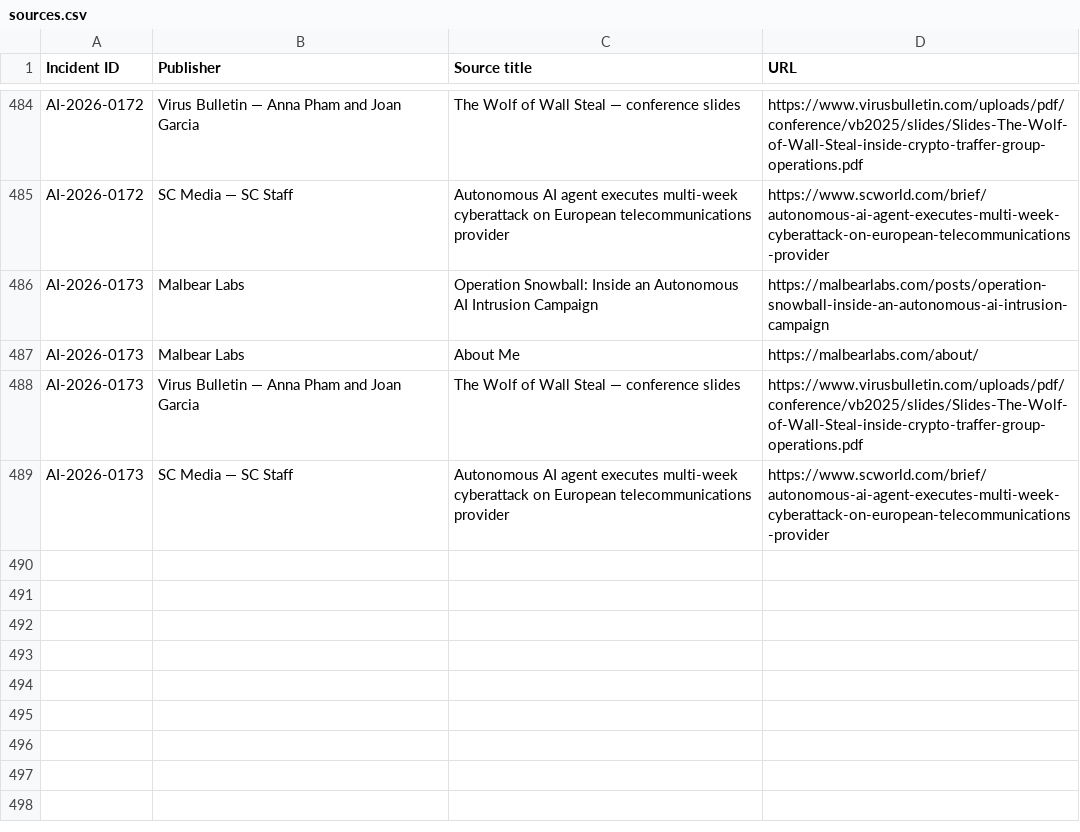
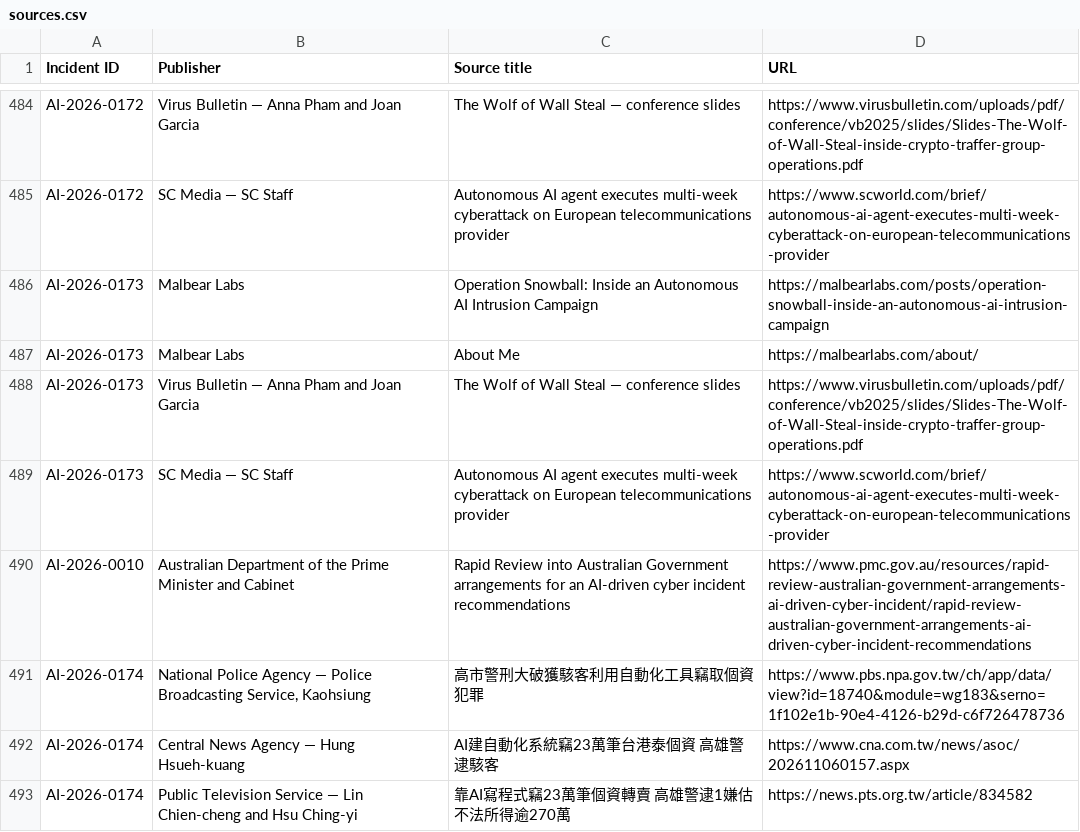
Before and after one commit to KUNALSINGH9373/rogue.ai, a CSV file: data/sources.csv, drawn as a sheet; only a part is shown, gaps mark what is left out; the diff names each change by its address in the sheet, - before the commit and + after, or states it on an @@ line.

```diff
--- a/data/sources.csv
+++ b/data/sources.csv
+row 490: AI-2026-0010 | Australian Department of the Prime Minister and Cabinet | Rapid Review into Australian Government arrangements for an AI-driven cyber incident recommendations | https://www.pmc.gov.au/resources/rapid-review-australian-government-arrangements-ai-driven-cyber-incident/rapid-review-australian-government-arrangements-ai-driven-cyber-incident-recommendations
+row 491: AI-2026-0174 | National Police Agency — Police Broadcasting Service, Kaohsiung | 高市警刑大破獲駭客利用自動化工具竊取個資犯罪 | https://www.pbs.npa.gov.tw/ch/app/data/view?id=18740&module=wg183&serno=1f102e1b-90e4-4126-b29d-c6f726478736
+row 492: AI-2026-0174 | Central News Agency — Hung Hsueh-kuang | AI建自動化系統竊23萬筆台港泰個資 高雄警逮駭客 | https://www.cna.com.tw/news/asoc/202611060157.aspx
+row 493: AI-2026-0174 | Public Television Service — Lin Chien-cheng and Hsu Ching-yi | 靠AI寫程式竊23萬筆個資轉賣 高雄警逮1嫌估不法所得逾270萬 | https://news.pts.org.tw/article/834582
```
Also changed, not shown: data/incidents.csv.
